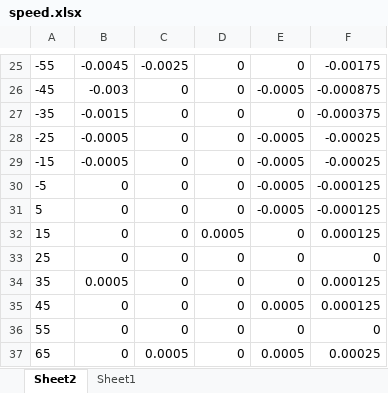
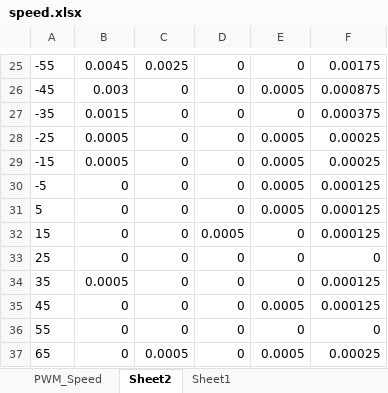
Before and after one commit to mgulati-zz/haptic, an Excel workbook: speed.xlsx, sheet Sheet2, drawn as a sheet; only a part is shown, gaps mark what is left out; values as stored, in another font and other column widths than the file's, no borders; the diff covers the shown part only; the diff names each change by its address in the sheet, - before the commit and + after, or states it on an @@ line.

Commit message:
cleaned up speed test, better graph

```diff
--- a/speed.xlsx (sheet Sheet2)
+++ b/speed.xlsx (sheet Sheet2)
+sheet tab: PWM_Speed
-B25: -0.0045
+B25: 0.0045
-C25: -0.0025
+C25: 0.0025
-F25: -0.00175
+F25: 0.00175
-B26: -0.003
+B26: 0.003
-E26: -0.0005
+E26: 0.0005
-F26: -0.000875
+F26: 0.000875
-B27: -0.0015
+B27: 0.0015
-F27: -0.000375
+F27: 0.000375
-B28:B29: -0.0005
+B28:B29: 0.0005
-E28:E31: -0.0005
+E28:E31: 0.0005
-F28:F29: -0.00025
+F28:F29: 0.00025
-F30:F31: -0.000125
+F30:F31: 0.000125
```
Also changed, not shown: 95 edited cells elsewhere in this sheet, sheet Sheet1, formulas that keep their value, charts or pictures, 1 other file.
